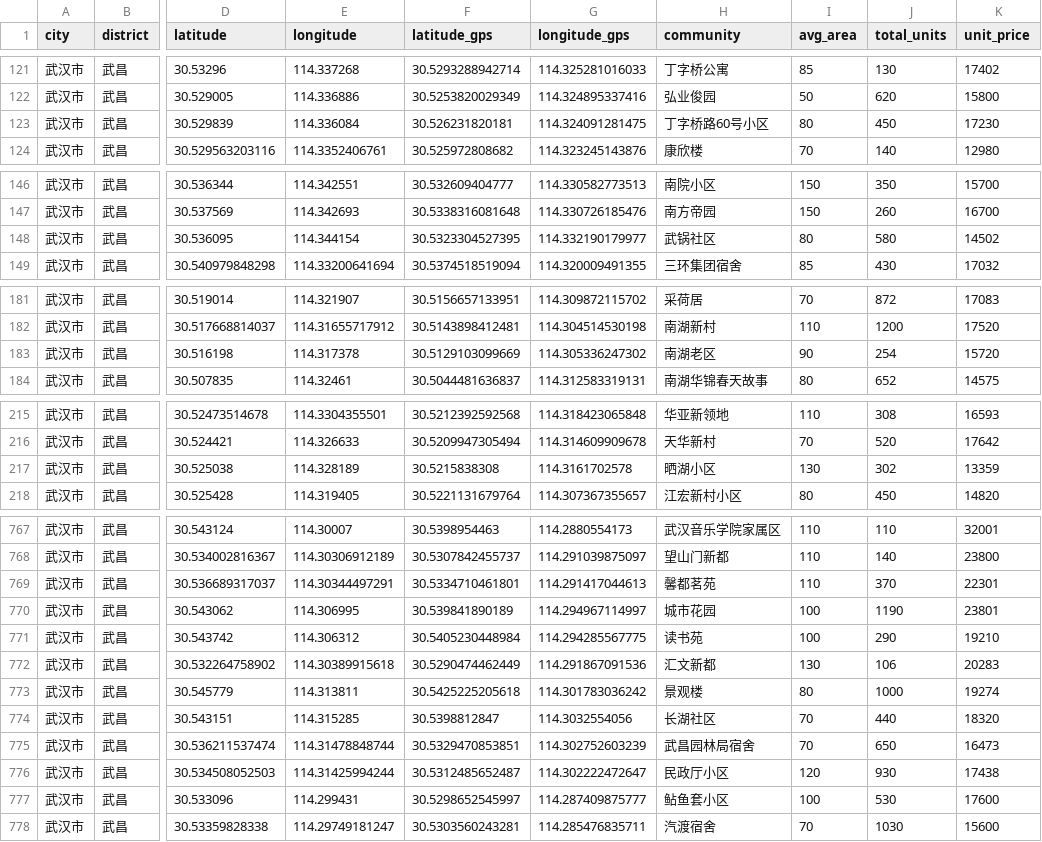
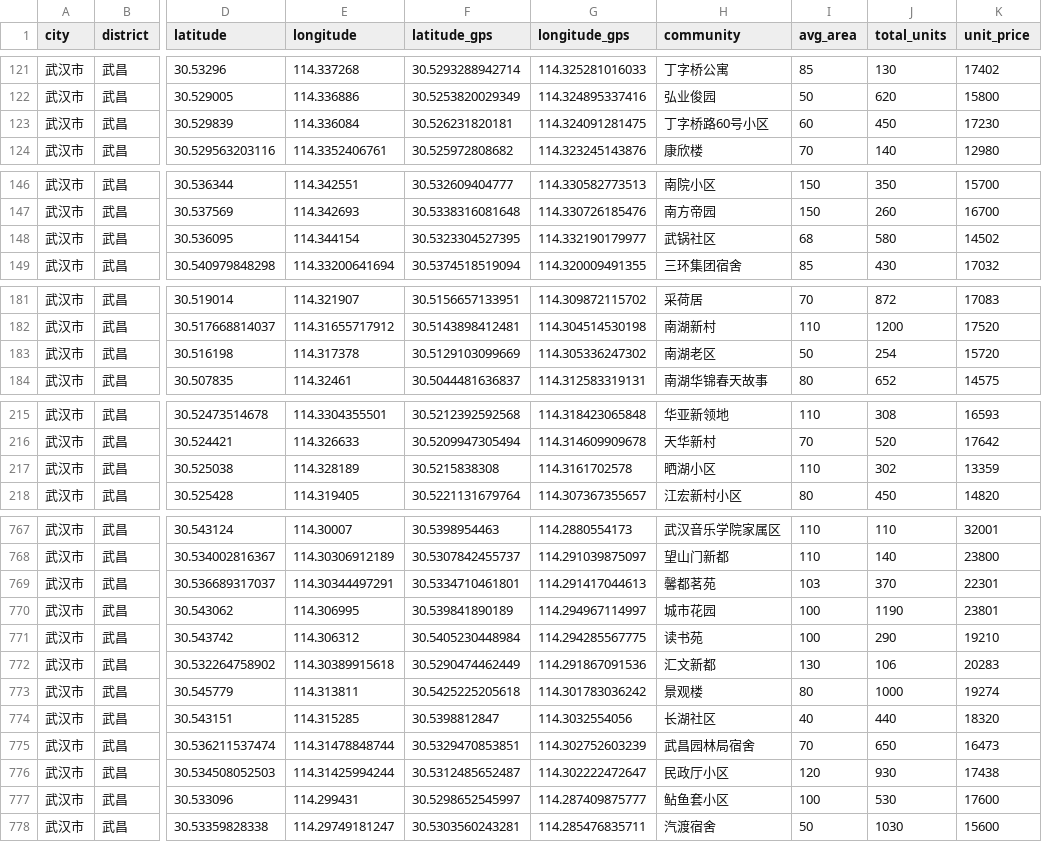
Before and after one commit to rencewang/CSEC-491, a CSV file: data/wc_imputed.csv, drawn as a sheet; only a part is shown, gaps mark what is left out; the diff covers the shown part only; the diff names each change by its address in the sheet, - before the commit and + after, or states it on an @@ line.

Commit message:
random last digit in avg area

```diff
--- a/data/wc_imputed.csv
+++ b/data/wc_imputed.csv
-I123 (avg_area): 80
+I123 (avg_area): 60
-I148 (avg_area): 80
+I148 (avg_area): 68
-I183 (avg_area): 90
+I183 (avg_area): 50
-I217 (avg_area): 130
+I217 (avg_area): 110
-I769 (avg_area): 110
+I769 (avg_area): 103
-I774 (avg_area): 70
+I774 (avg_area): 40
-I778 (avg_area): 70
+I778 (avg_area): 50
```
Also changed, not shown: 23 edited cells elsewhere in this file, 5 other files.
